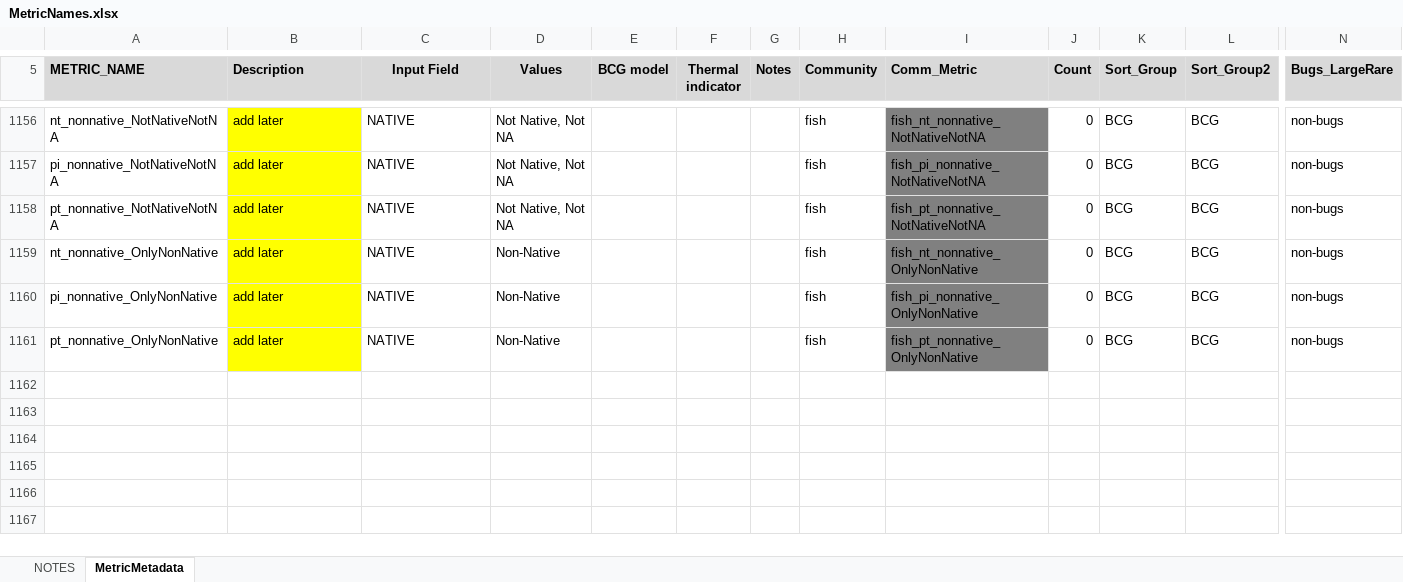
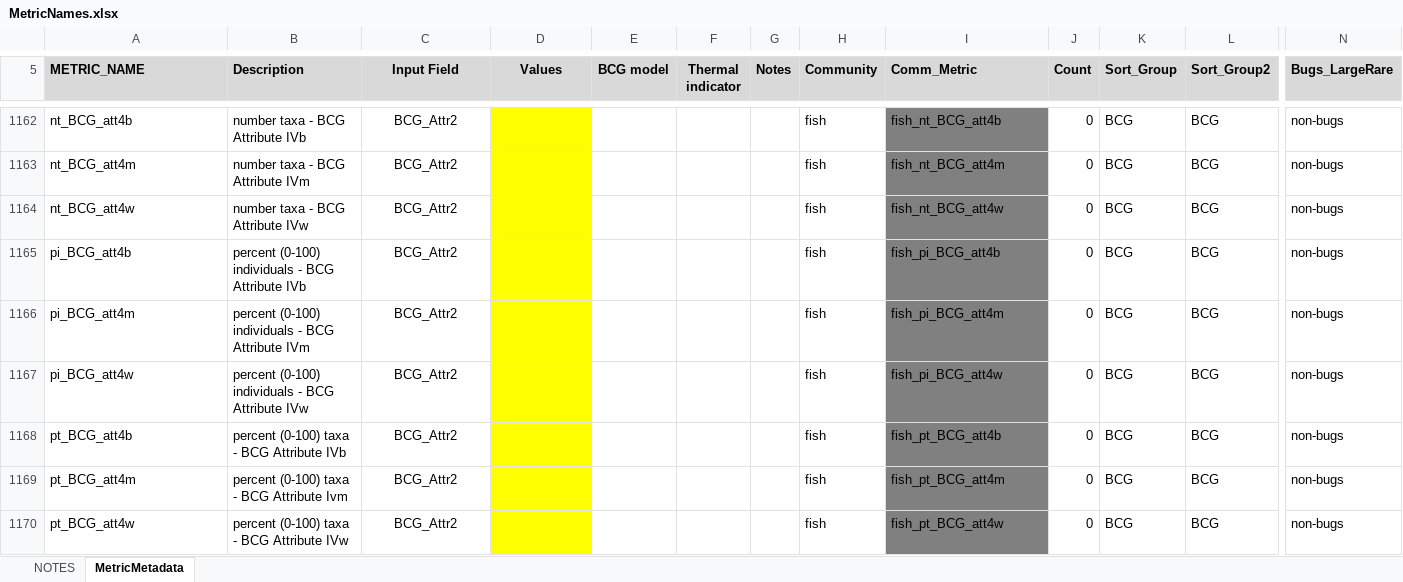
Before and after one commit to leppott/BioMonTools, an Excel workbook: inst/extdata/MetricNames.xlsx, sheet MetricMetadata, drawn as a sheet; only a part is shown, gaps mark what is left out; values as stored, in another font and other column widths than the file's, no borders; addresses are those after the commit; rows hold the shown columns only; the diff covers the shown part only; the diff names each change by its address in the sheet, - before the commit and + after, or states it on an @@ line.

Commit message:
v1.0.2.9067
* refactor: Add fish metrics; nt/pi/pt BCG_att4 b/m/2
    + MetricNames.xlsx
    + metric_values.R

```diff
--- a/inst/extdata/MetricNames.xlsx (sheet MetricMetadata)
+++ b/inst/extdata/MetricNames.xlsx (sheet MetricMetadata)
-A1162 (METRIC_NAME): nt_nonnative_NotNativeNotNA
+A1162 (METRIC_NAME): nt_BCG_att4b
-B1162 (Description): add later
+B1162 (Description): number taxa - BCG Attribute IVb
-B1162:B1167 fill: #FFFF00
+B1162:B1167 fill: none
-C1162:C1167 (Input Field): NATIVE
+C1162:C1167 (Input Field): BCG_Attr2
-C1162:C1167 alignment: left
+C1162:C1167 alignment: center
-D1162:D1164 (Values): Not Native, Not NA
+D1162:D1164 (Values): (empty)
-D1162:D1167 fill: none
+D1162:D1167 fill: #FFFF00
-I1162 (Comm_Metric): fish_nt_nonnative_NotNativeNotNA
+I1162 (Comm_Metric): fish_nt_BCG_att4b
-A1163 (METRIC_NAME): pi_nonnative_NotNativeNotNA
+A1163 (METRIC_NAME): nt_BCG_att4m
-B1163 (Description): add later
+B1163 (Description): number taxa - BCG Attribute IVm
-I1163 (Comm_Metric): fish_pi_nonnative_NotNativeNotNA
+I1163 (Comm_Metric): fish_nt_BCG_att4m
-A1164 (METRIC_NAME): pt_nonnative_NotNativeNotNA
+A1164 (METRIC_NAME): nt_BCG_att4w
-B1164 (Description): add later
+B1164 (Description): number taxa - BCG Attribute IVw
-I1164 (Comm_Metric): fish_pt_nonnative_NotNativeNotNA
+I1164 (Comm_Metric): fish_nt_BCG_att4w
-A1165 (METRIC_NAME): nt_nonnative_OnlyNonNative
+A1165 (METRIC_NAME): pi_BCG_att4b
-B1165 (Description): add later
+B1165 (Description): percent (0-100) individuals - BCG Attribute IVb
-D1165:D1167 (Values): Non-Native
+D1165:D1167 (Values): (empty)
-I1165 (Comm_Metric): fish_nt_nonnative_OnlyNonNative
+I1165 (Comm_Metric): fish_pi_BCG_att4b
-A1166 (METRIC_NAME): pi_nonnative_OnlyNonNative
+A1166 (METRIC_NAME): pi_BCG_att4m
-B1166 (Description): add later
+B1166 (Description): percent (0-100) individuals - BCG Attribute IVm
-I1166 (Comm_Metric): fish_pi_nonnative_OnlyNonNative
+I1166 (Comm_Metric): fish_pi_BCG_att4m
-A1167 (METRIC_NAME): pt_nonnative_OnlyNonNative
+A1167 (METRIC_NAME): pi_BCG_att4w
-B1167 (Description): add later
+B1167 (Description): percent (0-100) individuals - BCG Attribute IVw
-I1167 (Comm_Metric): fish_pt_nonnative_OnlyNonNative
+I1167 (Comm_Metric): fish_pi_BCG_att4w
+row 1168: pt_BCG_att4b | percent (0-100) taxa - BCG Attribute IVb | BCG_Attr2 |  |  |  |  | fish | fish_pt_BCG_att4b | 0 | BCG | BCG | non-bugs
+row 1169: pt_BCG_att4m | percent (0-100) taxa - BCG Attribute Ivm | BCG_Attr2 |  |  |  |  | fish | fish_pt_BCG_att4m | 0 | BCG | BCG | non-bugs
+row 1170: pt_BCG_att4w | percent (0-100) taxa - BCG Attribute IVw | BCG_Attr2 |  |  |  |  | fish | fish_pt_BCG_att4w | 0 | BCG | BCG | non-bugs
```
Also changed, not shown: 52 hidden or unhidden rows, 19 edited cells and cell formats elsewhere in this sheet, sheet NOTES, formulas that keep their value, 6 other files.
